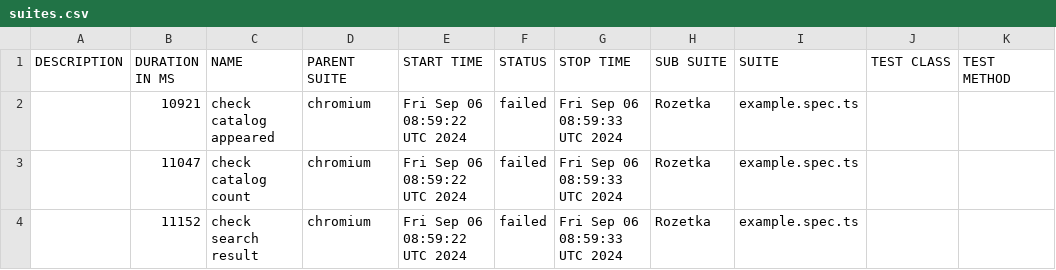
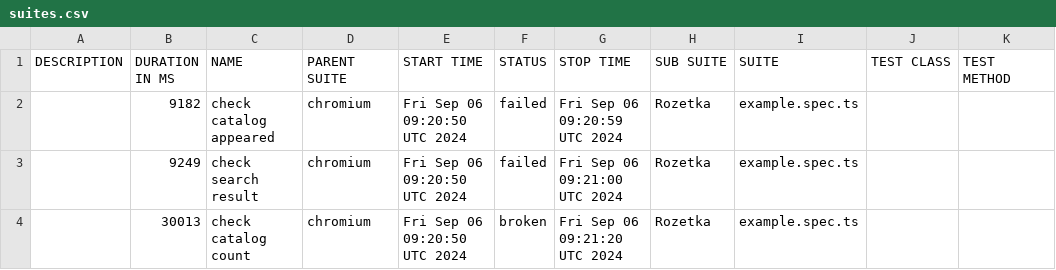
Before and after one commit to Vanecheek/new_IVAN_tests_playwrite, a CSV file: data/suites.csv, drawn as a sheet.

```diff
--- a/data/suites.csv
+++ b/data/suites.csv
@@ -1,4 +1,4 @@
 "DESCRIPTION","DURATION IN MS","NAME","PARENT SUITE","START TIME","STATUS","STOP TIME","SUB SUITE","SUITE","TEST CLASS","TEST METHOD"
-"","10921","check catalog appeared","chromium","Fri Sep 06 08:59:22 UTC 2024","failed","Fri Sep 06 08:59:33 UTC 2024","Rozetka","example.spec.ts","",""
-"","11047","check catalog count","chromium","Fri Sep 06 08:59:22 UTC 2024","failed","Fri Sep 06 08:59:33 UTC 2024","Rozetka","example.spec.ts","",""
-"","11152","check search result","chromium","Fri Sep 06 08:59:22 UTC 2024","failed","Fri Sep 06 08:59:33 UTC 2024","Rozetka","example.spec.ts","",""
+"","9182","check catalog appeared","chromium","Fri Sep 06 09:20:50 UTC 2024","failed","Fri Sep 06 09:20:59 UTC 2024","Rozetka","example.spec.ts","",""
+"","9249","check search result","chromium","Fri Sep 06 09:20:50 UTC 2024","failed","Fri Sep 06 09:21:00 UTC 2024","Rozetka","example.spec.ts","",""
+"","30013","check catalog count","chromium","Fri Sep 06 09:20:50 UTC 2024","broken","Fri Sep 06 09:21:20 UTC 2024","Rozetka","example.spec.ts","",""
```
Also changed, not shown: 41 other files.
